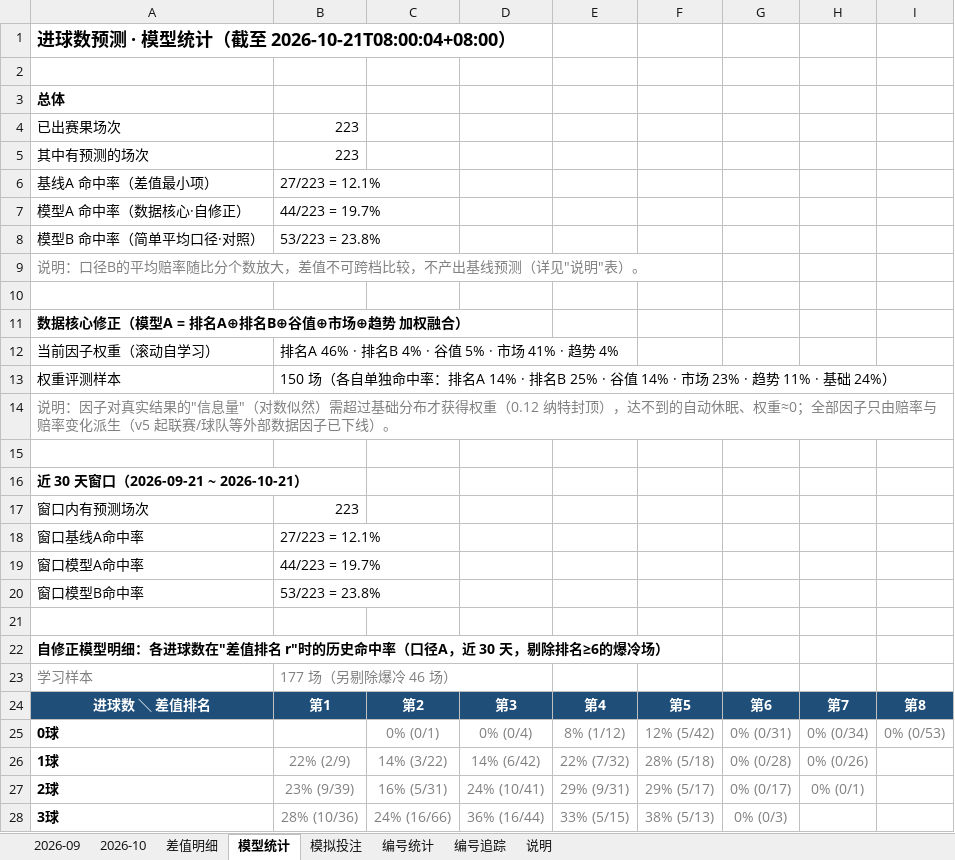
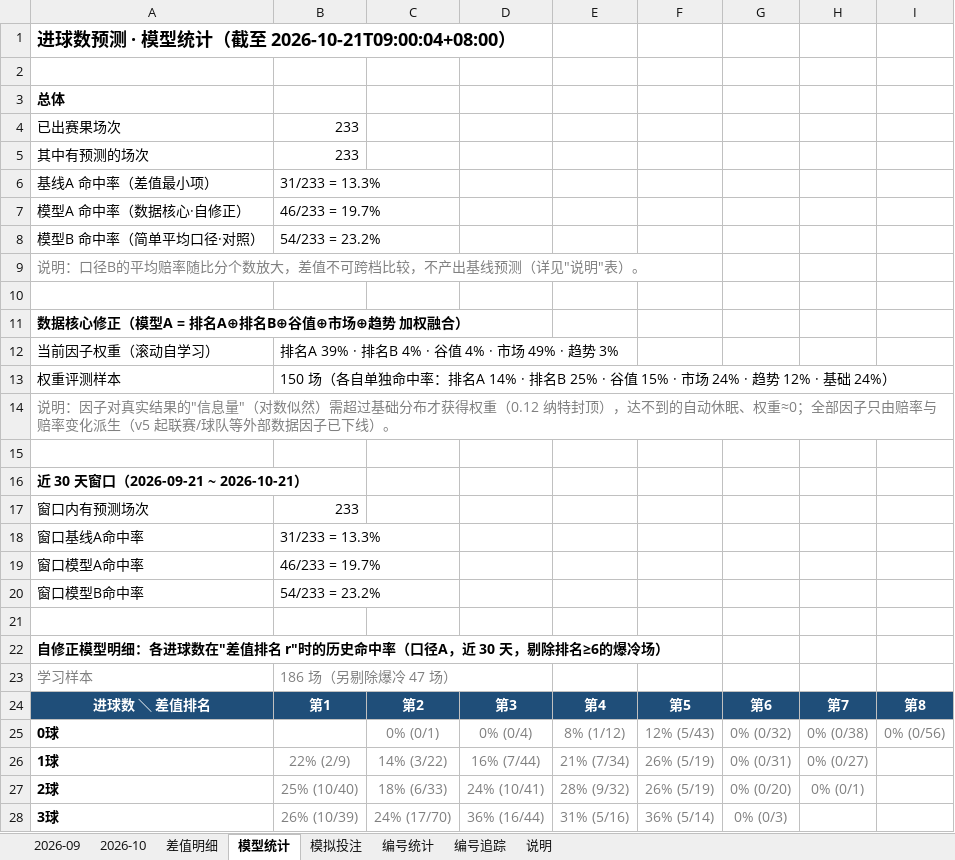
Before and after one commit to chuangyuyu/jingcai, an Excel workbook: docs/excel/竞彩进球数预测.xlsx, sheet 模型统计, drawn as a sheet; only a part is shown; values as stored, in another font and other column widths than the file's, no borders; the diff covers the shown part only; the diff names each change by its address in the sheet, - before the commit and + after, or states it on an @@ line.

```diff
--- a/docs/excel/竞彩进球数预测.xlsx (sheet 模型统计)
+++ b/docs/excel/竞彩进球数预测.xlsx (sheet 模型统计)
-A1: 进球数预测 · 模型统计（截至 2026-10-21T08:00:04+08:00）
+A1: 进球数预测 · 模型统计（截至 2026-10-21T09:00:04+08:00）
-B4:B5: 223
+B4:B5: 233
-B6: 27/223 = 12.1%
+B6: 31/233 = 13.3%
-B7: 44/223 = 19.7%
+B7: 46/233 = 19.7%
-B8: 53/223 = 23.8%
+B8: 54/233 = 23.2%
-B12: 排名A 46% · 排名B 4% · 谷值 5% · 市场 41% · 趋势 4%
+B12: 排名A 39% · 排名B 4% · 谷值 4% · 市场 49% · 趋势 3%
-B13: …· 谷值 14% · 市场 23% · 趋势 11% · 基础…
+B13: …· 谷值 15% · 市场 24% · 趋势 12% · 基础…
-B17: 223
+B17: 233
-B18: 27/223 = 12.1%
+B18: 31/233 = 13.3%
-B19: 44/223 = 19.7%
+B19: 46/233 = 19.7%
-B20: 53/223 = 23.8%
+B20: 54/233 = 23.2%
-B23: 177 场（另剔除爆冷 46 场）
+B23: 186 场（另剔除爆冷 47 场）
-F25: 12% (5/42)
+F25: 12% (5/43)
-G25: 0% (0/31)
+G25: 0% (0/32)
-H25: 0% (0/34)
+H25: 0% (0/38)
-I25: 0% (0/53)
+I25: 0% (0/56)
-D26: 14% (6/42)
+D26: 16% (7/44)
-E26: 22% (7/32)
+E26: 21% (7/34)
-F26: 28% (5/18)
+F26: 26% (5/19)
-G26: 0% (0/28)
+G26: 0% (0/31)
-H26: 0% (0/26)
+H26: 0% (0/27)
-B27: 23% (9/39)
+B27: 25% (10/40)
-C27: 16% (5/31)
+C27: 18% (6/33)
-E27: 29% (9/31)
+E27: 28% (9/32)
-F27: 29% (5/17)
+F27: 26% (5/19)
-G27: 0% (0/17)
+G27: 0% (0/20)
-B28: 28% (10/36)
+B28: 26% (10/39)
-C28: 24% (16/66)
+C28: 24% (17/70)
-E28: 33% (5/15)
+E28: 31% (5/16)
-F28: 38% (5/13)
+F28: 36% (5/14)
```
Also changed, not shown: 23 edited cells elsewhere in this sheet, sheet 模拟投注, sheet 编号追踪, sheet 2026-10, sheet 编号统计, 6 other files.
